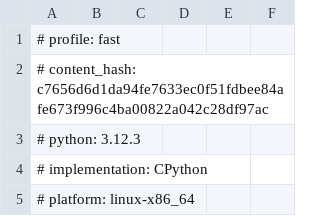
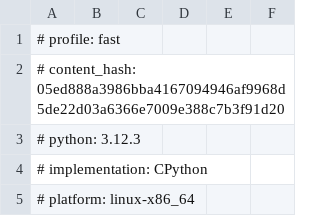
Before and after one commit to abdulazizbalu/pricing-crosscheck, a CSV file: results/fast/call_spread.csv, drawn as a sheet; only a part is shown.

```diff
--- a/results/fast/call_spread.csv
+++ b/results/fast/call_spread.csv
@@ -1,3 +1,3 @@
 # profile: fast
-# content_hash: c7656d6d1da94fe7633ec0f51fdbee84afe673f996c4ba00822a042c28df97ac
+# content_hash: 05ed888a3986bba4167094946af9968d5de22d03a6366e7009e388c7b3f91d20
 # python: 3.12.3
```
Also changed, not shown: results/fast/environment.csv, results/fast/prices.csv, 7 other files.
